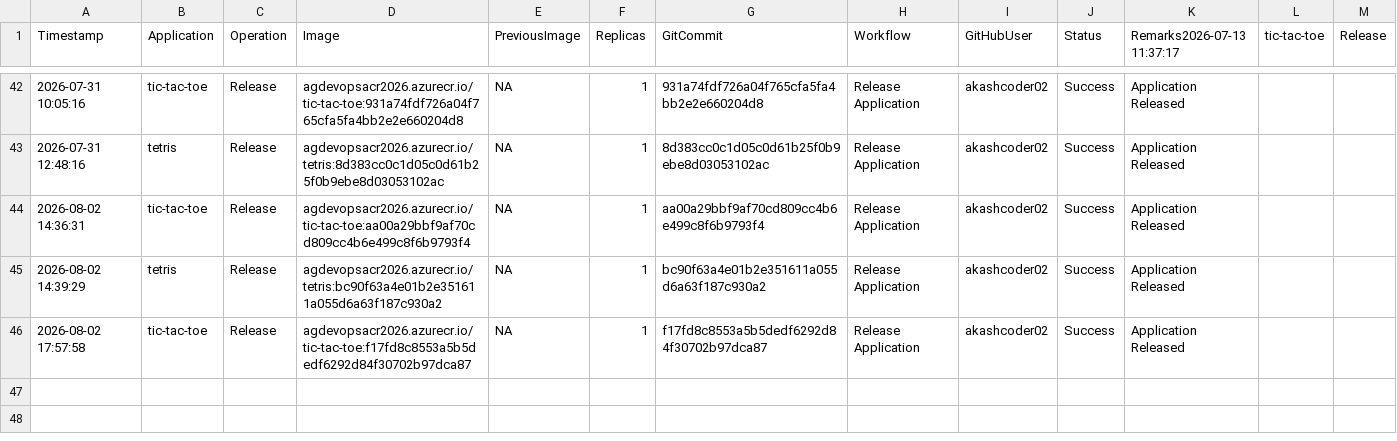
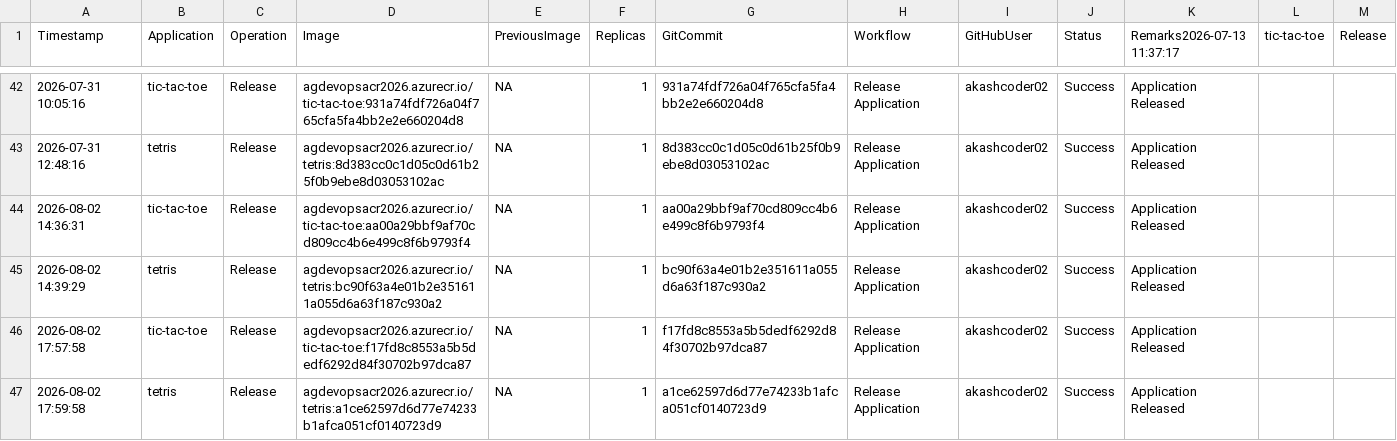
Before and after one commit to akashcoder02/azure-devops-aks-demo, a CSV file: history/deployment-history.csv, drawn as a sheet; only a part is shown, gaps mark what is left out; rows hold the shown columns only; the diff names each change by its address in the sheet, - before the commit and + after, or states it on an @@ line.

```diff
--- a/history/deployment-history.csv
+++ b/history/deployment-history.csv
+row 47: 2026-08-02 17:59:58 | tetris | Release | agdevopsacr2026.azurecr.io/tetris:a1ce62597d6d77e74233b1afca051cf0140723d9 | NA | 1 | a1ce62597d6d77e74233b1afca051cf0140723d9 | Release Application | akashcoder02 | Success | Application Released
```
